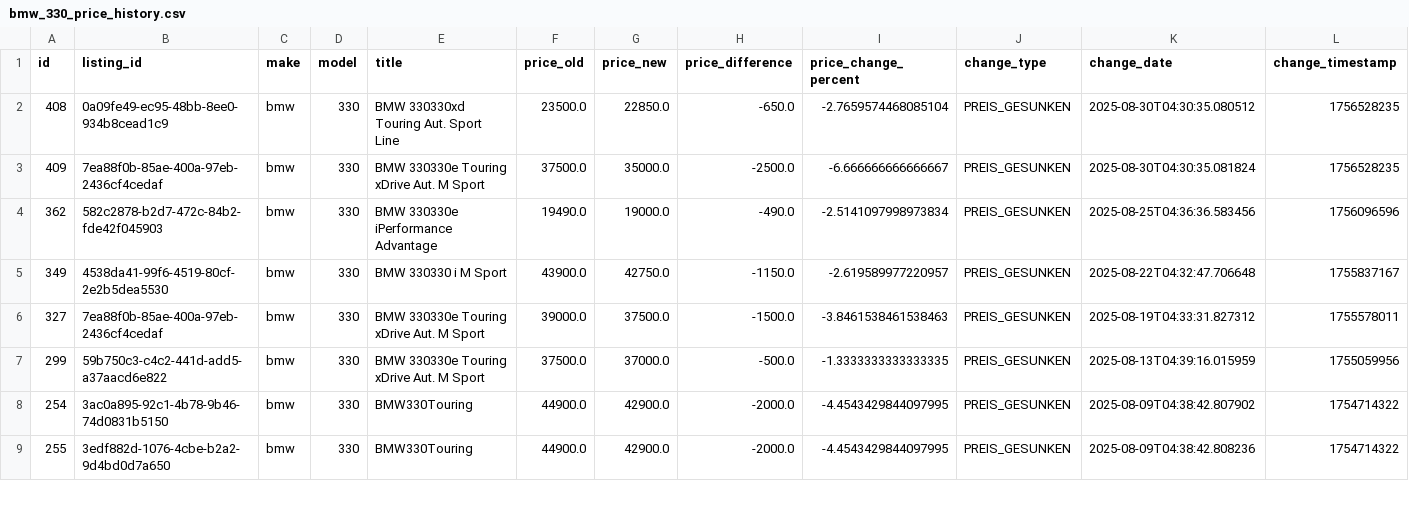
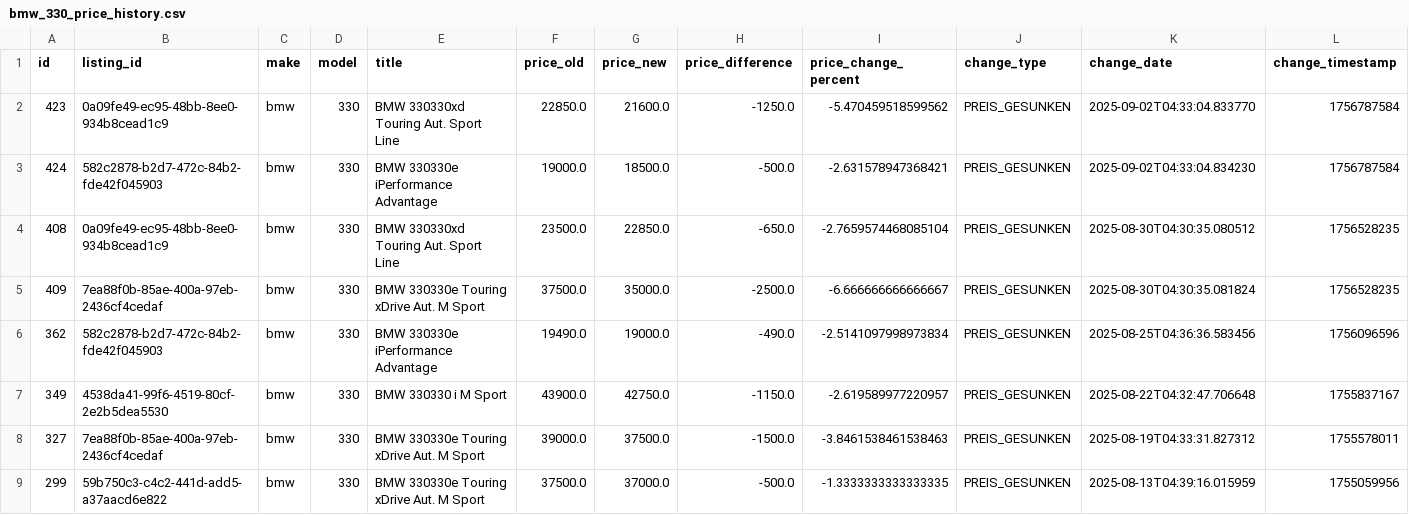
Before and after one commit to masterries/AutoAnalyse, a CSV file: scrapper/data/bmw_330_price_history.csv, drawn as a sheet; only a part is shown; the shorter side is filled out with more unchanged rows; rows hold the shown columns only; the diff names each change by its address in the sheet, - before the commit and + after, or states it on an @@ line.

```diff
--- a/scrapper/data/bmw_330_price_history.csv
+++ b/scrapper/data/bmw_330_price_history.csv
+row 2: 423 | 0a09fe49-ec95-48bb-8ee0-934b8cead1c9 | bmw | 330 | BMW 330330xd Touring Aut. Sport Line | 22850.0 | 21600.0 | -1250.0 | -5.470459518599562 | PREIS_GESUNKEN | 2025-09-02T04:33:04.833770 | 1756787584
+row 3: 424 | 582c2878-b2d7-472c-84b2-fde42f045903 | bmw | 330 | BMW 330330e iPerformance Advantage | 19000.0 | 18500.0 | -500.0 | -2.631578947368421 | PREIS_GESUNKEN | 2025-09-02T04:33:04.834230 | 1756787584
```
Also changed, not shown: scrapper/data/audi_a3_listings.csv, scrapper/data/bmw_120_listings.csv, 43 other files.
